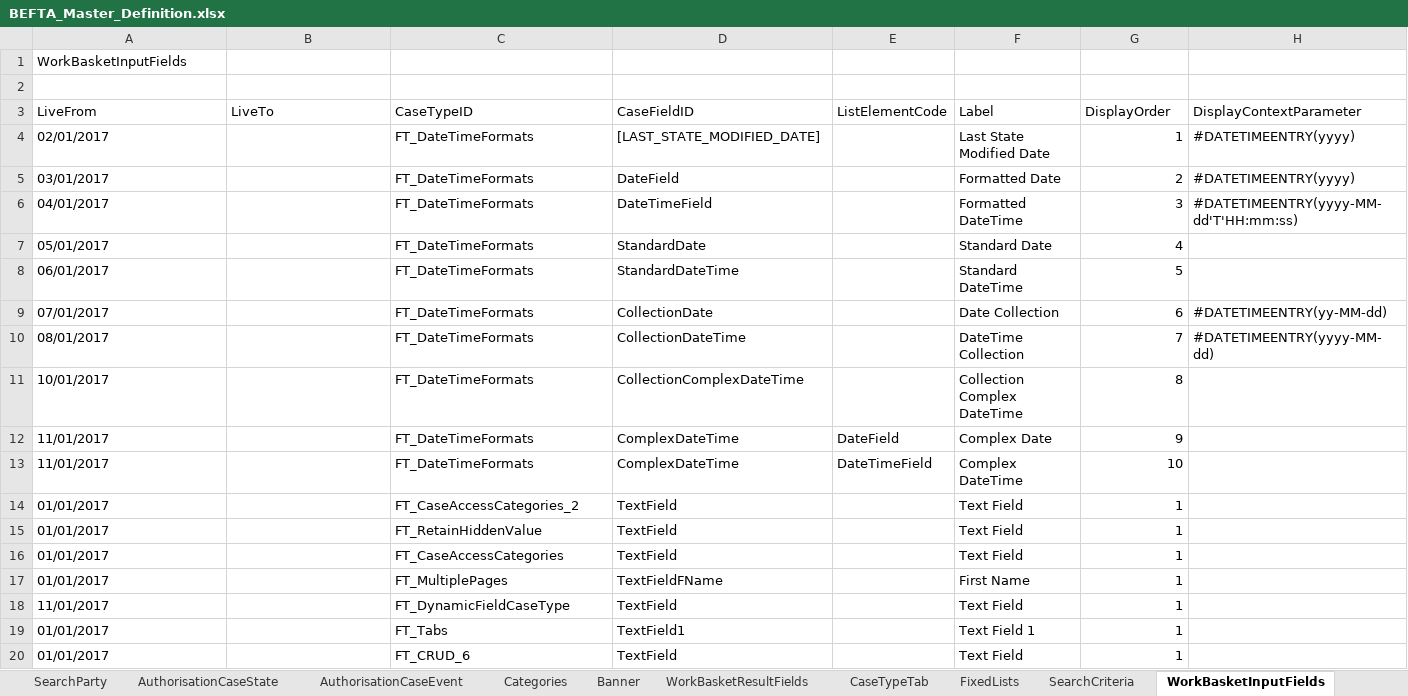
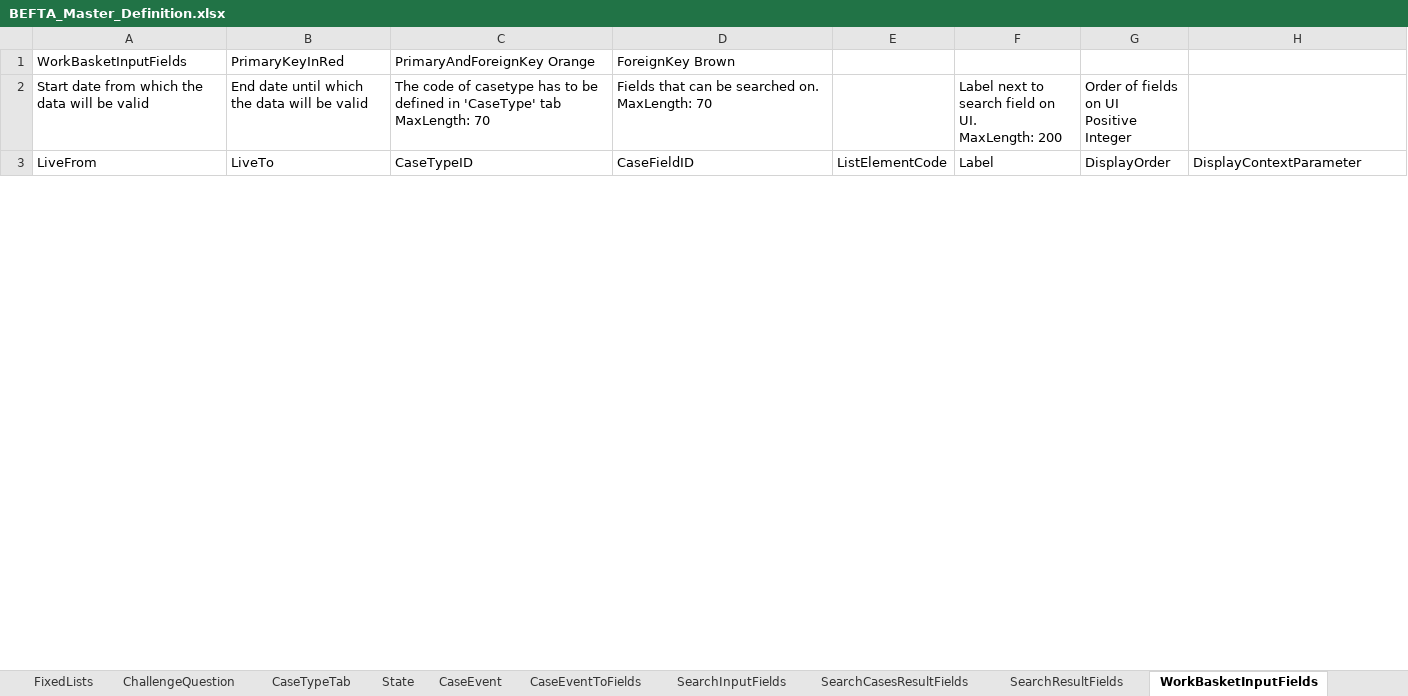
Before and after one commit to hmcts/ccd-test-definitions, an Excel workbook: src/main/resources/uk/gov/hmcts/ccd/test_definitions/excel/BEFTA_Master_Definition.xlsx, sheet WorkBasketInputFields, drawn as a sheet; only a part is shown; values as stored, in another font and other column widths than the file's, no cell formats; table styles not drawn; removed rows and columns are numbered as before the commit, all else as after; ↵ is a line break in a cell; the diff covers the shown part only; the diff names each change by its address in the sheet, - before the commit and + after, or states it on an @@ line.

```diff
--- a/src/main/resources/uk/gov/hmcts/ccd/test_definitions/excel/BEFTA_Master_Definition.xlsx (sheet WorkBasketInputFields)
+++ b/src/main/resources/uk/gov/hmcts/ccd/test_definitions/excel/BEFTA_Master_Definition.xlsx (sheet WorkBasketInputFields)
@@ sheet tab order changed: FixedLists | ChallengeQuestion | CaseTypeTab | State | CaseEvent | CaseEventToFields | SearchInputFields | SearchCasesResultFields | SearchResultFields | WorkBasketInputFields @@
-row 1: WorkBasketInputFields
-row 1: (empty)
+row 1: WorkBasketInputFields | PrimaryKeyInRed | PrimaryAndForeignKey Orange | ForeignKey Brown
+row 2: Start date from which the data will be valid | End date until which the data will be valid | The code of casetype has to be defined in 'CaseType' tab ↵ MaxLength: 70 | Fields that can be searched on. MaxLength: 70 |  | Label next to search field on UI. ↵ MaxLength: 200 | Order of fields on UI ↵ Positive Integer
-row 4: 02/01/2017 |  | FT_DateTimeFormats | [LAST_STATE_MODIFIED_DATE] |  | Last State Modified Date | 1 | #DATETIMEENTRY(yyyy)
-row 5: 03/01/2017 |  | FT_DateTimeFormats | DateField |  | Formatted Date | 2 | #DATETIMEENTRY(yyyy)
-row 6: 04/01/2017 |  | FT_DateTimeFormats | DateTimeField |  | Formatted DateTime | 3 | #DATETIMEENTRY(yyyy-MM-dd'T'HH:mm:ss)
-row 7: 05/01/2017 |  | FT_DateTimeFormats | StandardDate |  | Standard Date | 4
-row 8: 06/01/2017 |  | FT_DateTimeFormats | StandardDateTime |  | Standard DateTime | 5
-row 9: 07/01/2017 |  | FT_DateTimeFormats | CollectionDate |  | Date Collection | 6 | #DATETIMEENTRY(yy-MM-dd)
-row 10: 08/01/2017 |  | FT_DateTimeFormats | CollectionDateTime |  | DateTime Collection | 7 | #DATETIMEENTRY(yyyy-MM-dd)
-row 11: 10/01/2017 |  | FT_DateTimeFormats | CollectionComplexDateTime |  | Collection Complex DateTime | 8
-row 12: 11/01/2017 |  | FT_DateTimeFormats | ComplexDateTime | DateField | Complex Date | 9
-row 13: 11/01/2017 |  | FT_DateTimeFormats | ComplexDateTime | DateTimeField | Complex DateTime | 10
-row 14: 01/01/2017 |  | FT_CaseAccessCategories_2 | TextField |  | Text Field | 1
-row 15: 01/01/2017 |  | FT_RetainHiddenValue | TextField |  | Text Field | 1
-row 16: 01/01/2017 |  | FT_CaseAccessCategories | TextField |  | Text Field | 1
-row 17: 01/01/2017 |  | FT_MultiplePages | TextFieldFName |  | First Name | 1
-row 18: 11/01/2017 |  | FT_DynamicFieldCaseType | TextField |  | Text Field | 1
-row 19: 01/01/2017 |  | FT_Tabs | TextField1 |  | Text Field 1 | 1
-row 20: 01/01/2017 |  | FT_CRUD_6 | TextField |  | Text Field | 1
```
Also changed, not shown: 41 added rows, 26 removed rows and 29 edited cells elsewhere in this sheet, sheet CaseEventToFields, sheet AuthorisationCaseField, sheet CaseField, sheet CaseEvent, sheet CaseTypeTab, sheet AuthorisationCaseEvent, 22 more sheets, cell formats.
